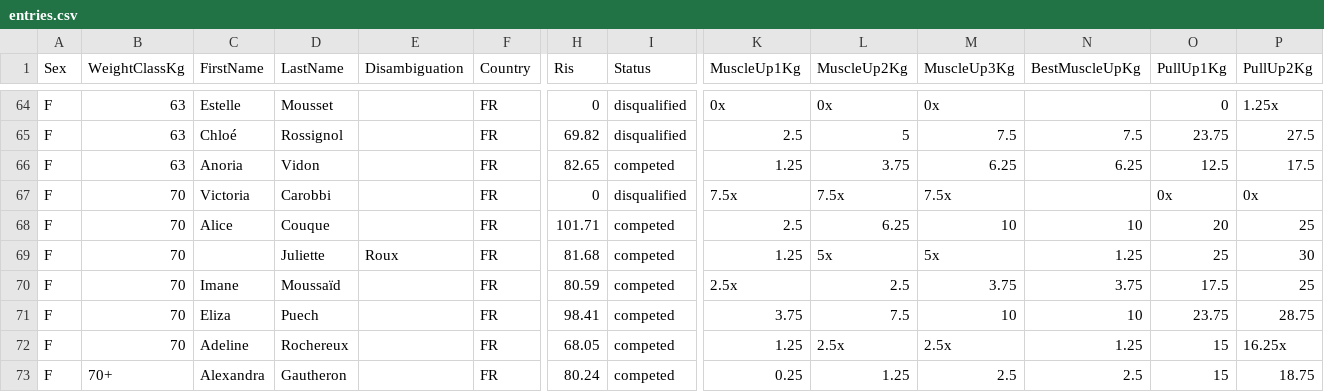
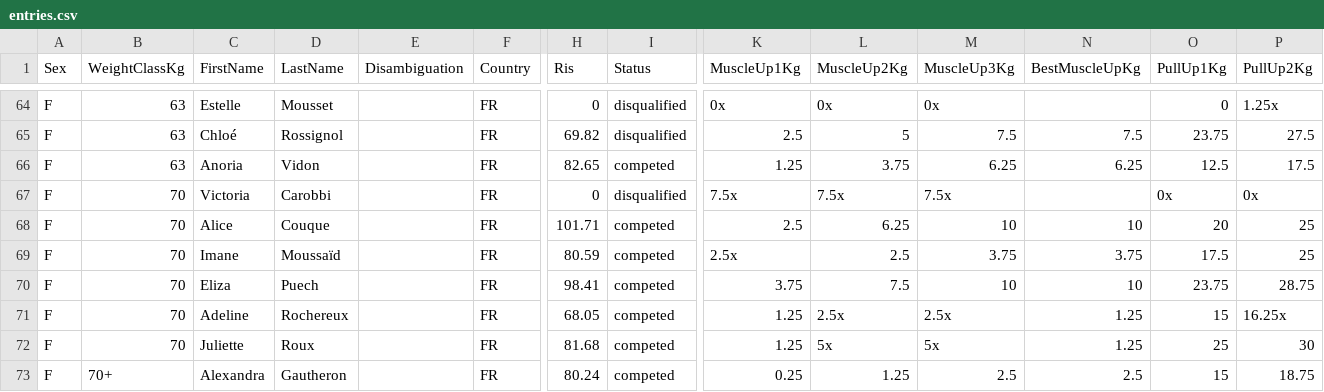
Before and after one commit to openstreetlifting/openstreetlifting, a CSV file: backend/data/competitions/fnsl/2025/fnsl-cnsl-2025/entries.csv, drawn as a sheet; only a part is shown, gaps mark what is left out; removed rows and columns are numbered as before the commit, all else as after; rows hold the shown columns only; the diff names each change by its address in the sheet, - before the commit and + after, or states it on an @@ line.

```diff
--- a/backend/data/competitions/fnsl/2025/fnsl-cnsl-2025/entries.csv
+++ b/backend/data/competitions/fnsl/2025/fnsl-cnsl-2025/entries.csv
-row 69: F | 70 |  | Juliette | Roux | FR | 81.68 | competed | 1.25 | 5x | 5x | 1.25 | 25 | 30
+row 72: F | 70 | Juliette | Roux |  | FR | 81.68 | competed | 1.25 | 5x | 5x | 1.25 | 25 | 30
```
Also changed, not shown: 18 other files.
